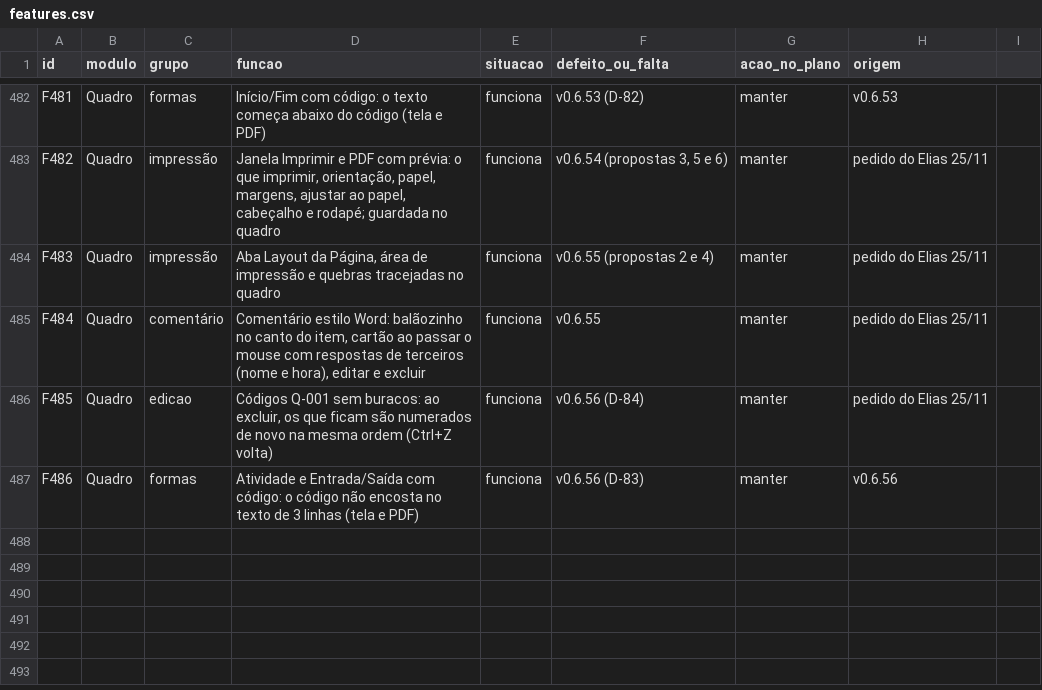
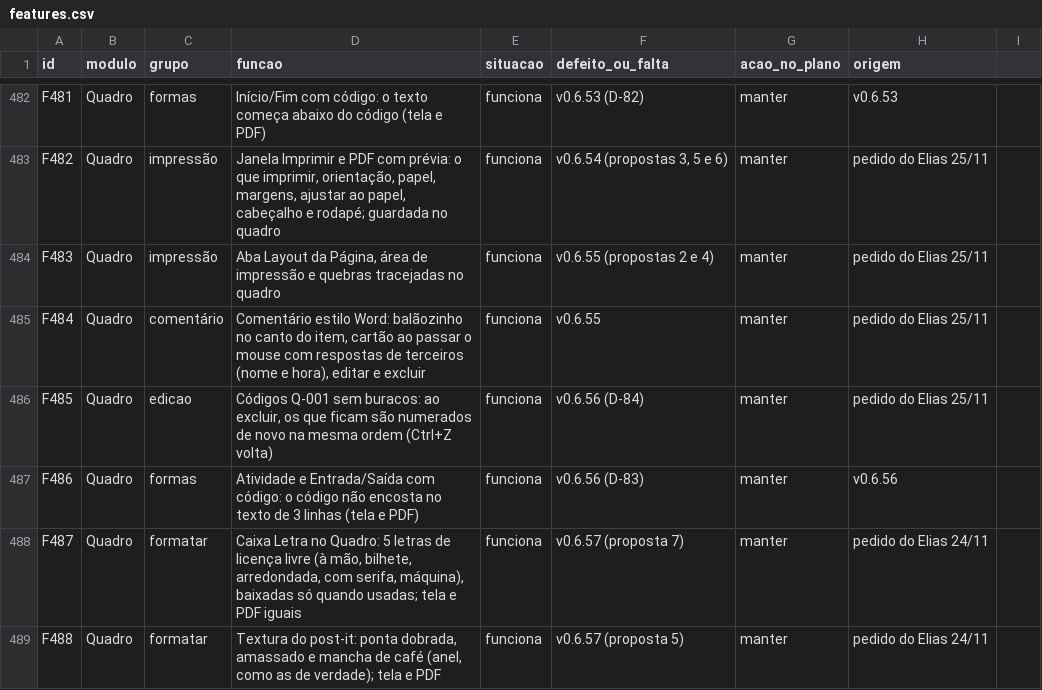
Before and after one commit to EliasGrigori/EFCdocs, a CSV file: fonte/docs/features.csv, drawn as a sheet; only a part is shown, gaps mark what is left out; the diff names each change by its address in the sheet, - before the commit and + after, or states it on an @@ line.

```diff
--- a/fonte/docs/features.csv
+++ b/fonte/docs/features.csv
+row 488: F487 | Quadro | formatar | Caixa Letra no Quadro: 5 letras de licença livre (à mão, bilhete, arredondada, com serifa, máquina), baixadas só quando usadas; tela e PDF iguais | funciona | v0.6.57 (proposta 7) | manter | pedido do Elias 24/11
+row 489: F488 | Quadro | formatar | Textura do post-it: ponta dobrada, amassado e mancha de café (anel, como as de verdade); tela e PDF | funciona | v0.6.57 (proposta 5) | manter | pedido do Elias 24/11
```
Also changed, not shown: 42 other files.
